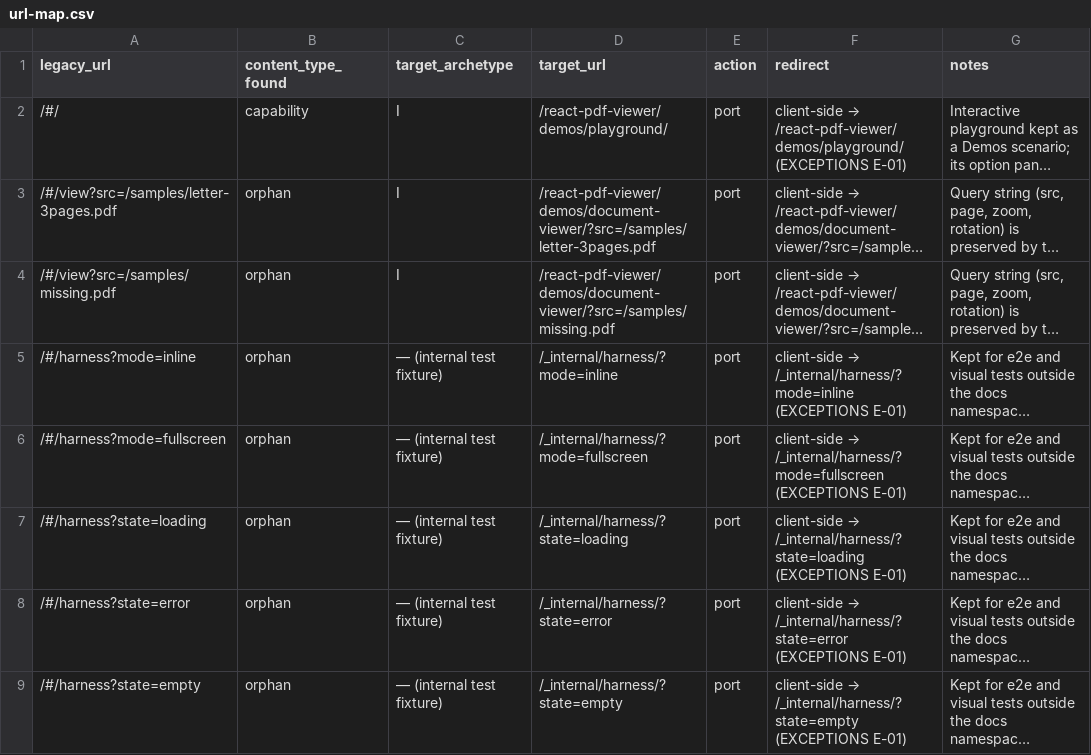
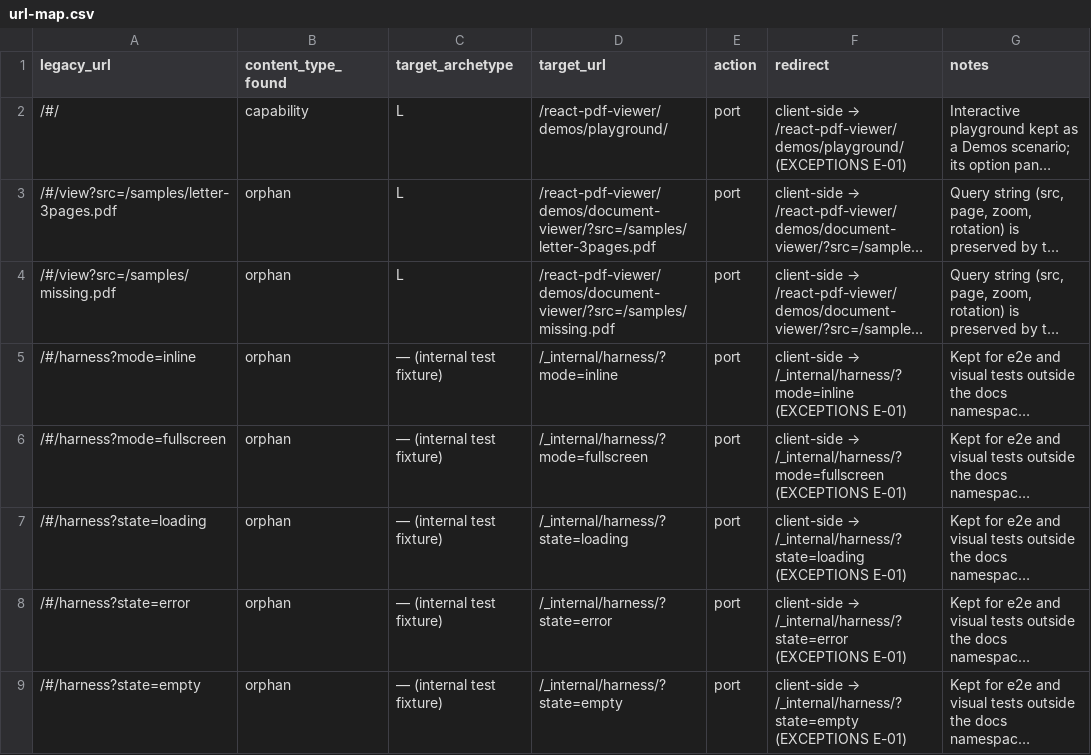
Before and after one commit to kiralygyula92/react-pdf-viewer, a CSV file: migration/url-map.csv, drawn as a sheet; only a part is shown; long unchanged cells end in …; the diff covers the shown part only; the diff names each change by its address in the sheet, - before the commit and + after, or states it on an @@ line.

```diff
--- a/migration/url-map.csv
+++ b/migration/url-map.csv
-C2:C4 (target_archetype): I
+C2:C4 (target_archetype): L
```
Also changed, not shown: 18 edited cells elsewhere in this file, migration/capability-assignment.csv, 13 other files.
